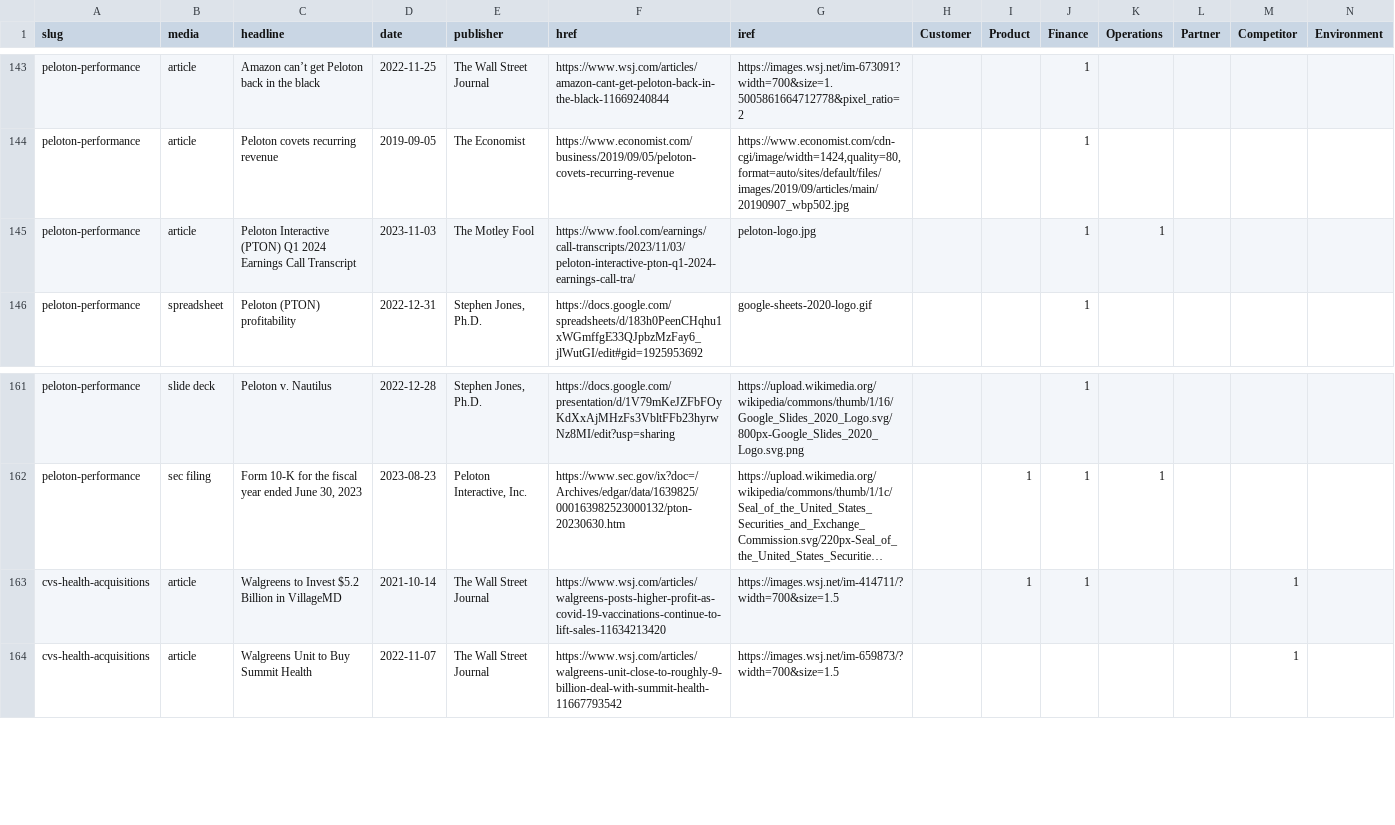
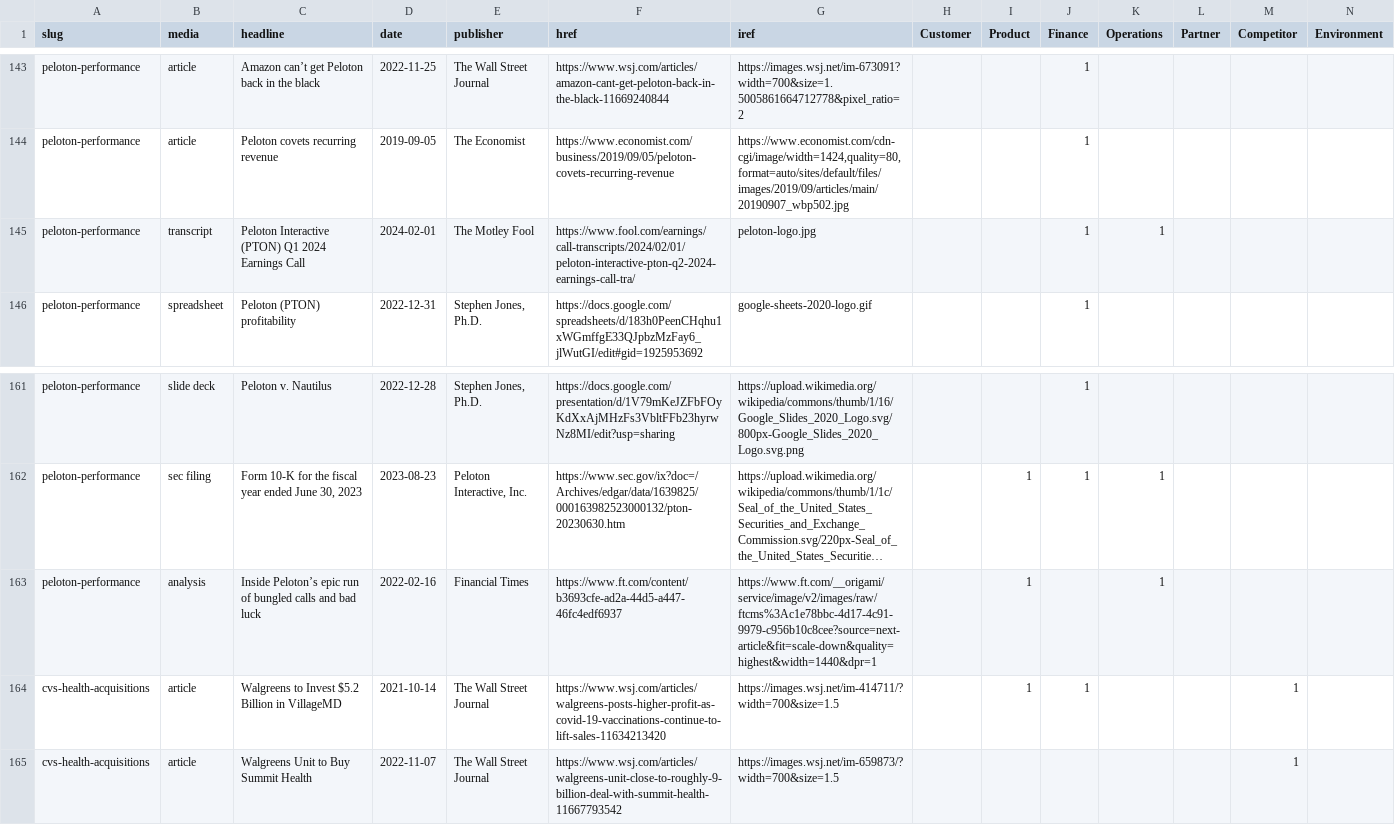
Before and after one commit to stephen-l-jones/stephen-l-jones.github.io, a CSV file: src/lib/case-sources.csv, drawn as a sheet; only a part is shown, gaps mark what is left out; long unchanged cells end in …; the diff names each change by its address in the sheet, - before the commit and + after, or states it on an @@ line.

Commit message:
added sources

```diff
--- a/src/lib/case-sources.csv
+++ b/src/lib/case-sources.csv
-B145 (media): article
+B145 (media): transcript
-C145 (headline): …Earnings Call Transcript
+C145 (headline): …Earnings Call
-D145 (date): 2023-11-03
+D145 (date): 2024-02-01
-F145 (href): https://www.fool.com/earnings/call-transcripts/2023/11/03/peloton-interactive-pton-q1-2024-earnings-call-tra/
+F145 (href): https://www.fool.com/earnings/call-transcripts/2024/02/01/peloton-interactive-pton-q2-2024-earnings-call-tra/
+row 163: peloton-performance | analysis | Inside Peloton’s epic run of bungled calls and bad luck | 2022-02-16 | Financial Times | https://www.ft.com/content/b3693cfe-ad2a-44d5-a447-46fc4edf6937 | https://www.ft.com/__origami/service/image/v2/images/raw/ftcms%3Ac1e78bbc-4d17-4c91-9979-c956b10c8cee?source=next-article&fit=scale-down&quality=highest&width=1440&dpr=1 |  | 1 |  | 1
```
